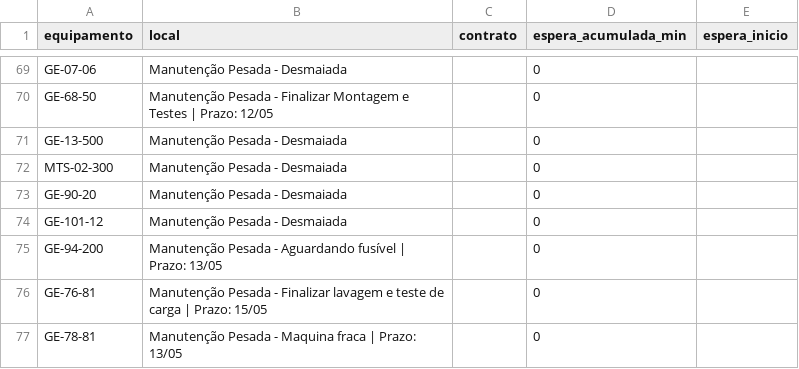
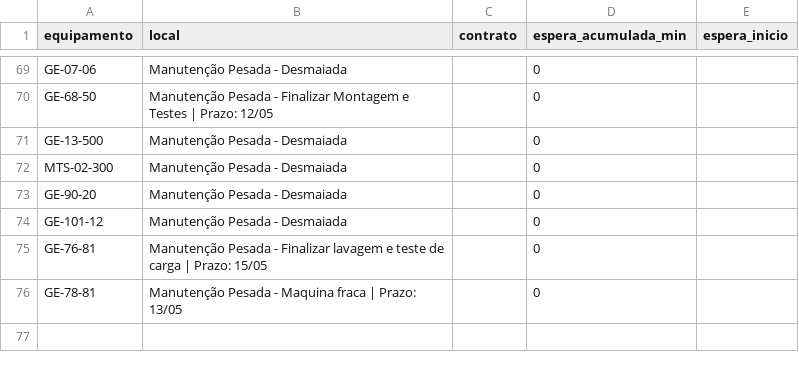
Before and after one commit to milwardarthur-prog/Controle-manuten-o, a CSV file: dados.csv, drawn as a sheet; only a part is shown, gaps mark what is left out; the diff names each change by its address in the sheet, - before the commit and + after, or states it on an @@ line.

Commit message:
Add files via upload

```diff
--- a/dados.csv
+++ b/dados.csv
-row 75: GE-94-200 | Manutenção Pesada - Aguardando fusível | Prazo: 13/05 |  | 0
```
